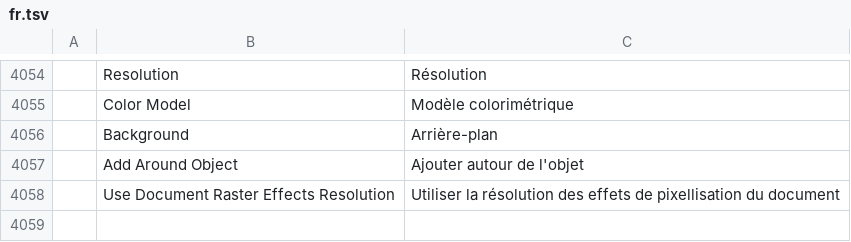
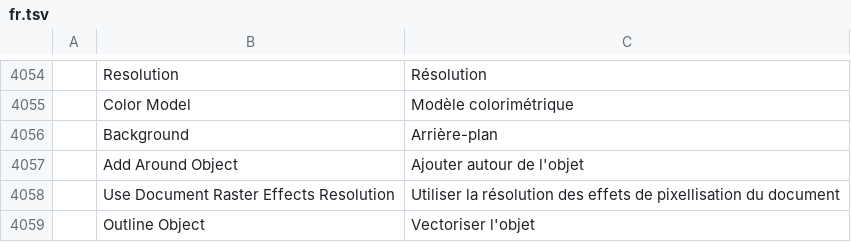
Before and after one commit to treeforjs/vectorcraft, a TSV file: crates/ui-egui/src/i18n/fr.tsv, drawn as a sheet; only a part is shown, gaps mark what is left out; the diff names each change by its address in the sheet, - before the commit and + after, or states it on an @@ line.

```diff
--- a/crates/ui-egui/src/i18n/fr.tsv
+++ b/crates/ui-egui/src/i18n/fr.tsv
+row 4059:  | Outline Object | Vectoriser l'objet
```
Also changed, not shown: crates/ui-egui/src/i18n/cs.tsv, crates/ui-egui/src/i18n/it.tsv, 10 other files.
